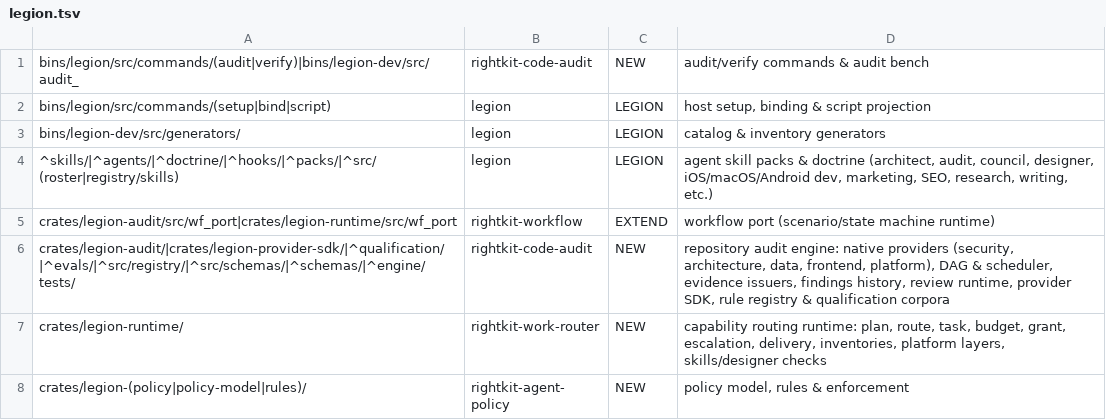
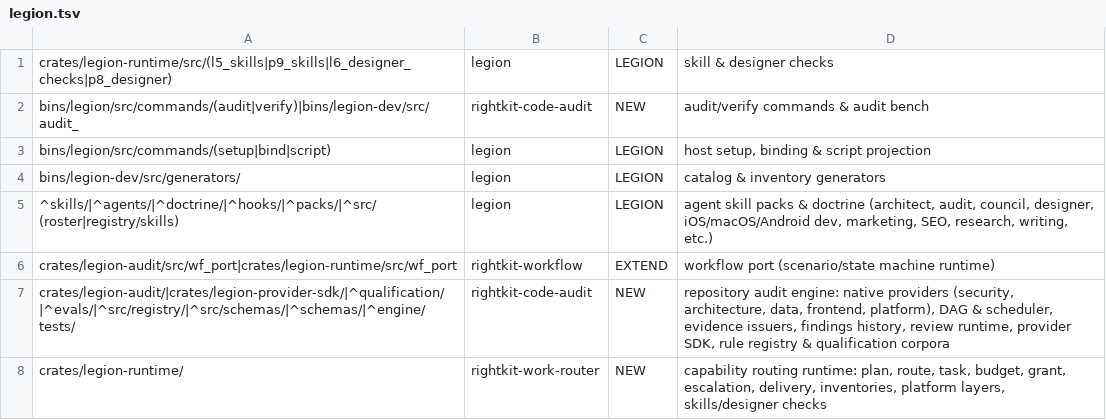
Before and after one commit to bogusyogi/rightkit, a TSV file: docs/audits/2026-11-01-rightkit-package-master-plan/rules/legion.tsv, drawn as a sheet; only a part is shown; the shorter side is filled out with more unchanged rows.

```diff
--- a/docs/audits/2026-11-01-rightkit-package-master-plan/rules/legion.tsv
+++ b/docs/audits/2026-11-01-rightkit-package-master-plan/rules/legion.tsv
@@ -1 +1,2 @@
+crates/legion-runtime/src/(l5_skills|p9_skills|l6_designer_checks|p8_designer)	legion	LEGION	skill & designer checks
 bins/legion/src/commands/(audit|verify)|bins/legion-dev/src/audit_	rightkit-code-audit	NEW	audit/verify commands & audit bench
```
Also changed, not shown: docs/audits/2026-11-01-rightkit-package-master-plan/rules/coderight.tsv, docs/audits/2026-11-01-rightkit-package-master-plan/rules/heardright.tsv, 12 other files.
